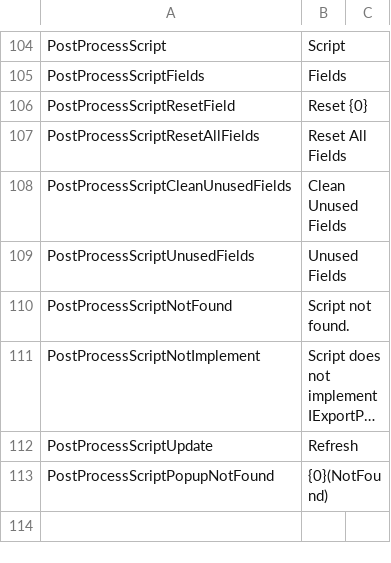
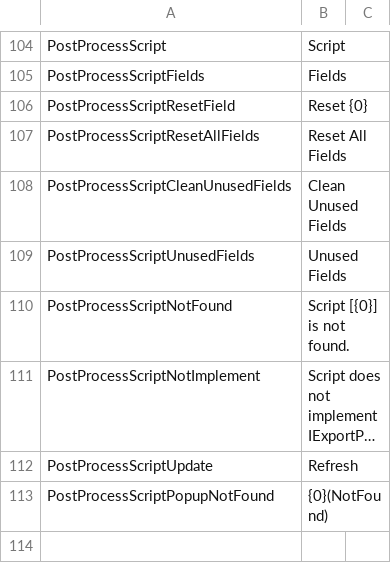
Before and after one commit to SleetCat123/MizoresUnityPackageExporter, a CSV file: Packages/com.mizore-nekoyanagi.utils.mizore-package-exporter/Texts/Resources/MizoresPackageExporter/en.csv, drawn as a sheet; only a part is shown, gaps mark what is left out; long unchanged cells end in …; the diff names each change by its address in the sheet, - before the commit and + after, or states it on an @@ line.

```diff
--- a/Packages/com.mizore-nekoyanagi.utils.mizore-package-exporter/Texts/Resources/MizoresPackageExporter/en.csv
+++ b/Packages/com.mizore-nekoyanagi.utils.mizore-package-exporter/Texts/Resources/MizoresPackageExporter/en.csv
-B110: Script not found.
+B110: Script [{0}] is not found.
```
Also changed, not shown: 3 other files.
